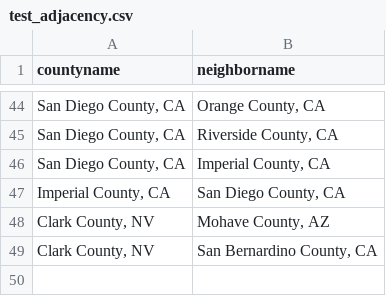
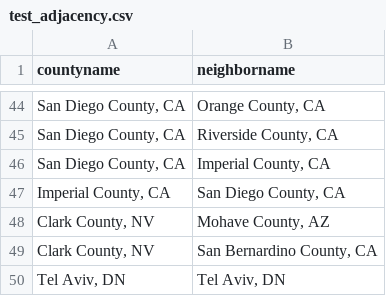
Before and after one commit to yonatan1golan/University, a CSV file: funds_of_AI/ex_1/test_adjacency.csv, drawn as a sheet; only a part is shown, gaps mark what is left out.

Commit message:
tests

```diff
--- a/funds_of_AI/ex_1/test_adjacency.csv
+++ b/funds_of_AI/ex_1/test_adjacency.csv
@@ -49 +49,2 @@ countyname,neighborname
 "Clark County, NV","San Bernardino County, CA"
+"Tel Aviv, DN","Tel Aviv, DN"
```
Also changed, not shown: 1 other file.
